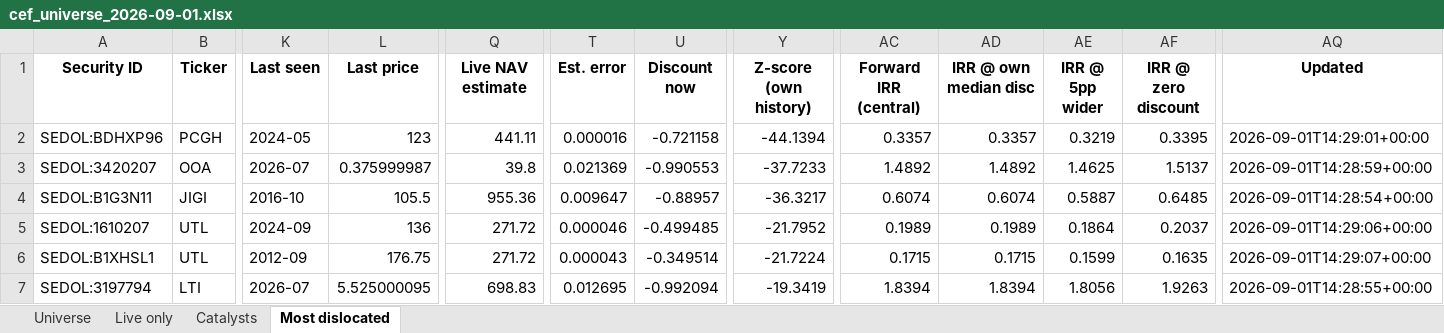
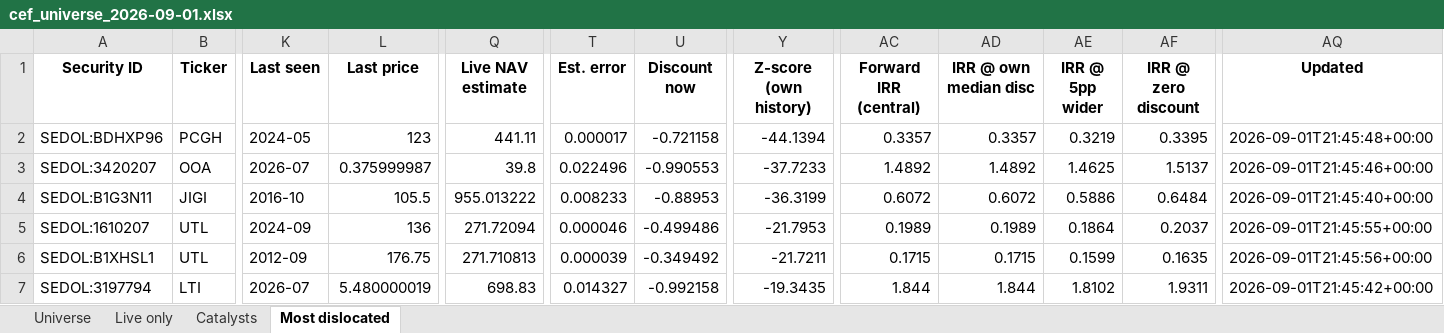
Before and after one commit to hdcapital/cef-research, an Excel workbook: outputs/live/cef_universe_2026-09-01.xlsx, sheet Most dislocated, drawn as a sheet; only a part is shown, gaps mark what is left out; values as stored, in another font and other column widths than the file's, no borders; the diff covers the shown part only; the diff names each change by its address in the sheet, - before the commit and + after, or states it on an @@ line.

```diff
--- a/outputs/live/cef_universe_2026-09-01.xlsx (sheet Most dislocated)
+++ b/outputs/live/cef_universe_2026-09-01.xlsx (sheet Most dislocated)
-T2 (Est. error): 0.000016
+T2 (Est. error): 0.000017
-AQ2 (Updated): 2026-09-01T14:29:01+00:00
+AQ2 (Updated): 2026-09-01T21:45:48+00:00
-T3 (Est. error): 0.021369
+T3 (Est. error): 0.022496
-AQ3 (Updated): 2026-09-01T14:28:59+00:00
+AQ3 (Updated): 2026-09-01T21:45:46+00:00
-Q4 (Live NAV estimate): 955.36
+Q4 (Live NAV estimate): 955.013222
-T4 (Est. error): 0.009647
+T4 (Est. error): 0.008233
-U4 (Discount now): -0.88957
+U4 (Discount now): -0.88953
-Y4 (Z-score (own history)): -36.3217
+Y4 (Z-score (own history)): -36.3199
-AC4 (Forward IRR (central)): 0.6074
+AC4 (Forward IRR (central)): 0.6072
-AD4 (IRR @ own median disc): 0.6074
+AD4 (IRR @ own median disc): 0.6072
-AE4 (IRR @ 5pp wider): 0.5887
+AE4 (IRR @ 5pp wider): 0.5886
-AF4 (IRR @ zero discount): 0.6485
+AF4 (IRR @ zero discount): 0.6484
-AQ4 (Updated): 2026-09-01T14:28:54+00:00
+AQ4 (Updated): 2026-09-01T21:45:40+00:00
-Q5 (Live NAV estimate): 271.72
+Q5 (Live NAV estimate): 271.72094
-U5 (Discount now): -0.499485
+U5 (Discount now): -0.499486
-Y5 (Z-score (own history)): -21.7952
+Y5 (Z-score (own history)): -21.7953
-AQ5 (Updated): 2026-09-01T14:29:06+00:00
+AQ5 (Updated): 2026-09-01T21:45:55+00:00
-Q6 (Live NAV estimate): 271.72
+Q6 (Live NAV estimate): 271.710813
-T6 (Est. error): 0.000043
+T6 (Est. error): 0.000039
-U6 (Discount now): -0.349514
+U6 (Discount now): -0.349492
-Y6 (Z-score (own history)): -21.7224
+Y6 (Z-score (own history)): -21.7211
-AQ6 (Updated): 2026-09-01T14:29:07+00:00
+AQ6 (Updated): 2026-09-01T21:45:56+00:00
-L7 (Last price): 5.525000095
+L7 (Last price): 5.480000019
-T7 (Est. error): 0.012695
+T7 (Est. error): 0.014327
-U7 (Discount now): -0.992094
+U7 (Discount now): -0.992158
-Y7 (Z-score (own history)): -19.3419
+Y7 (Z-score (own history)): -19.3435
-AC7 (Forward IRR (central)): 1.8394
+AC7 (Forward IRR (central)): 1.844
-AD7 (IRR @ own median disc): 1.8394
+AD7 (IRR @ own median disc): 1.844
-AE7 (IRR @ 5pp wider): 1.8056
+AE7 (IRR @ 5pp wider): 1.8102
-AF7 (IRR @ zero discount): 1.9263
+AF7 (IRR @ zero discount): 1.9311
-AQ7 (Updated): 2026-09-01T14:28:55+00:00
+AQ7 (Updated): 2026-09-01T21:45:42+00:00
```
Also changed, not shown: 11 added rows, 11 removed rows and 99 edited cells elsewhere in this sheet, sheet Universe, sheet Live only, 14 other files.
